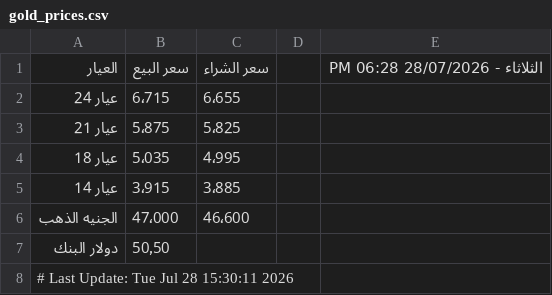
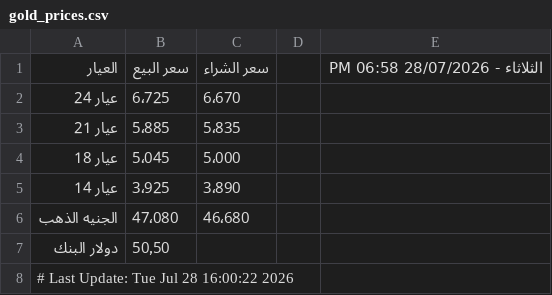
Before and after one commit to abodaapp-hash/-update_gold_prices.py, a CSV file: data/gold_prices.csv, drawn as a sheet.

```diff
--- a/data/gold_prices.csv
+++ b/data/gold_prices.csv
@@ -1,8 +1,8 @@
-العيار,سعر البيع,سعر الشراء,,الثلاثاء - 28/07/2026 06:28 PM
-عيار 24,6٬715,6٬655,,
-عيار 21,5٬875,5٬825,,
-عيار 18,5٬035,4٬995,,
-عيار 14,3٬915,3٬885,,
-الجنيه الذهب,47٬000,46٬600,,
+العيار,سعر البيع,سعر الشراء,,الثلاثاء - 28/07/2026 06:58 PM
+عيار 24,6٬725,6٬670,,
+عيار 21,5٬885,5٬835,,
+عيار 18,5٬045,5٬000,,
+عيار 14,3٬925,3٬890,,
+الجنيه الذهب,47٬080,46٬680,,
 دولار البنك,50٫50,,,
-# Last Update: Tue Jul 28 15:30:11 2026
+# Last Update: Tue Jul 28 16:00:22 2026
```
